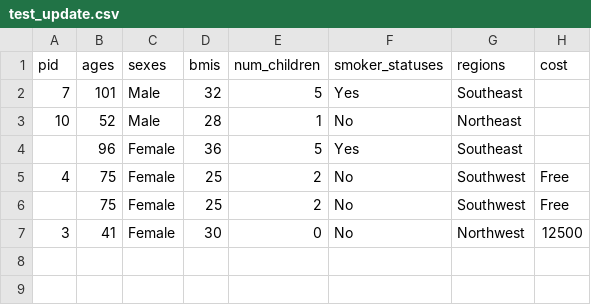
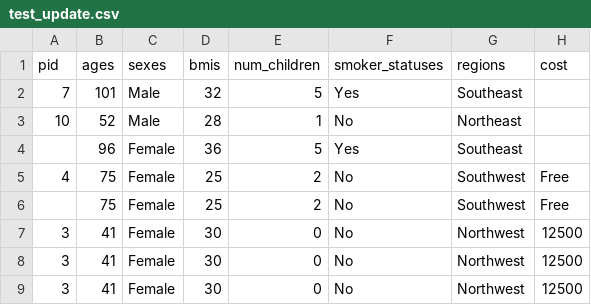
Before and after one commit to CarolineHussey/Python_MI_Project, a CSV file: test_update.csv, drawn as a sheet.

```diff
--- a/test_update.csv
+++ b/test_update.csv
@@ -7 +7,3 @@ pid,ages,sexes,bmis,num_children,smoker_statuses,regions,cost
 3,41,Female,30,0,No,Northwest,12500
+3,41,Female,30,0,No,Northwest,12500
+3,41,Female,30,0,No,Northwest,12500
```
Also changed, not shown: 2 other files.
